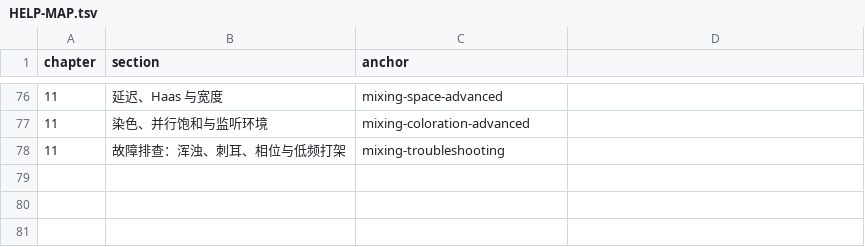
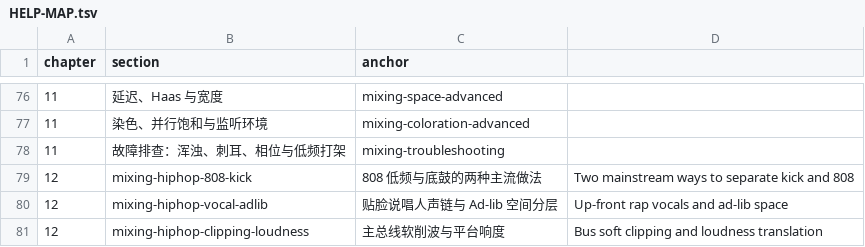
Before and after one commit to gradetwo/yeban, a TSV file: docs/manual-latex/mixing/HELP-MAP.tsv, drawn as a sheet; only a part is shown, gaps mark what is left out; the diff names each change by its address in the sheet, - before the commit and + after, or states it on an @@ line.

Commit message:
docs(mixing): add hip-hop/rap chapter, famous engineer tips, and real-song cases

```diff
--- a/docs/manual-latex/mixing/HELP-MAP.tsv
+++ b/docs/manual-latex/mixing/HELP-MAP.tsv
+row 79: 12 | mixing-hiphop-808-kick | 808 低频与底鼓的两种主流做法 | Two mainstream ways to separate kick and 808
+row 80: 12 | mixing-hiphop-vocal-adlib | 贴脸说唱人声链与 Ad-lib 空间分层 | Up-front rap vocals and ad-lib space
+row 81: 12 | mixing-hiphop-clipping-loudness | 主总线软削波与平台响度 | Bus soft clipping and loudness translation
```
Also changed, not shown: 16 other files.
